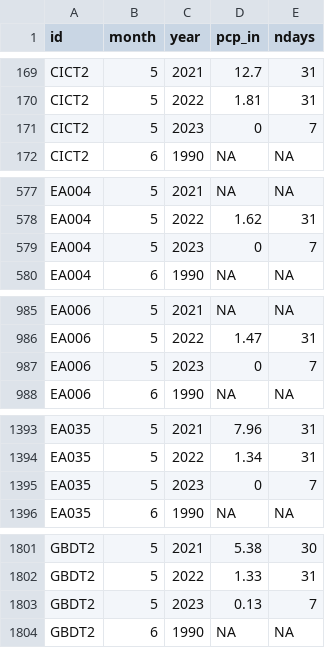
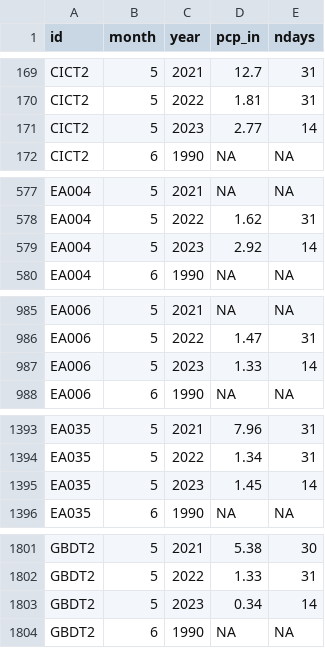
Before and after one commit to BoerneIoW/Boerne-Dashboard, a CSV file: boerne-water-supply/data/pcp/all_pcp_months_total.csv, drawn as a sheet; only a part is shown, gaps mark what is left out; the diff covers the shown part only.

```diff
--- a/boerne-water-supply/data/pcp/all_pcp_months_total.csv
+++ b/boerne-water-supply/data/pcp/all_pcp_months_total.csv
@@ -170,3 +170,3 @@
 "CICT2",5,2022,1.81,31
-"CICT2",5,2023,0,7
+"CICT2",5,2023,2.77,14
 "CICT2",6,1990,NA,NA
@@ -578,3 +578,3 @@
 "EA004",5,2022,1.62,31
-"EA004",5,2023,0,7
+"EA004",5,2023,2.92,14
 "EA004",6,1990,NA,NA
@@ -986,3 +986,3 @@
 "EA006",5,2022,1.47,31
-"EA006",5,2023,0,7
+"EA006",5,2023,1.33,14
 "EA006",6,1990,NA,NA
@@ -1394,3 +1394,3 @@
 "EA035",5,2022,1.34,31
-"EA035",5,2023,0,7
+"EA035",5,2023,1.45,14
 "EA035",6,1990,NA,NA
@@ -1802,3 +1802,3 @@
 "GBDT2",5,2022,1.33,31
-"GBDT2",5,2023,0.13,7
+"GBDT2",5,2023,0.34,14
 "GBDT2",6,1990,NA,NA
```
Also changed, not shown: 27 edited cells elsewhere in this file, 10 other files.
